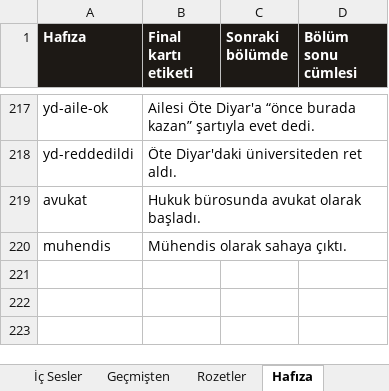
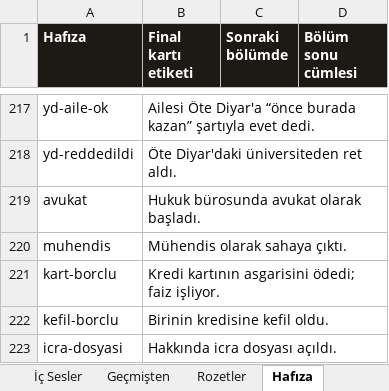
Before and after one commit to Dygrogrand/Makarya, an Excel workbook: Makarya_Icerik.xlsx, sheet Hafıza, drawn as a sheet; only a part is shown, gaps mark what is left out; values as stored, in another font and other column widths than the file's, no borders; the diff names each change by its address in the sheet, - before the commit and + after, or states it on an @@ line.

```diff
--- a/Makarya_Icerik.xlsx (sheet Hafıza)
+++ b/Makarya_Icerik.xlsx (sheet Hafıza)
+row 221: kart-borclu | Kredi kartının asgarisini ödedi; faiz işliyor.
+row 222: kefil-borclu | Birinin kredisine kefil oldu.
+row 223: icra-dosyasi | Hakkında icra dosyası açıldı.
```
Also changed, not shown: sheet Seçimler, sheet Olaylar, 7 other files.
